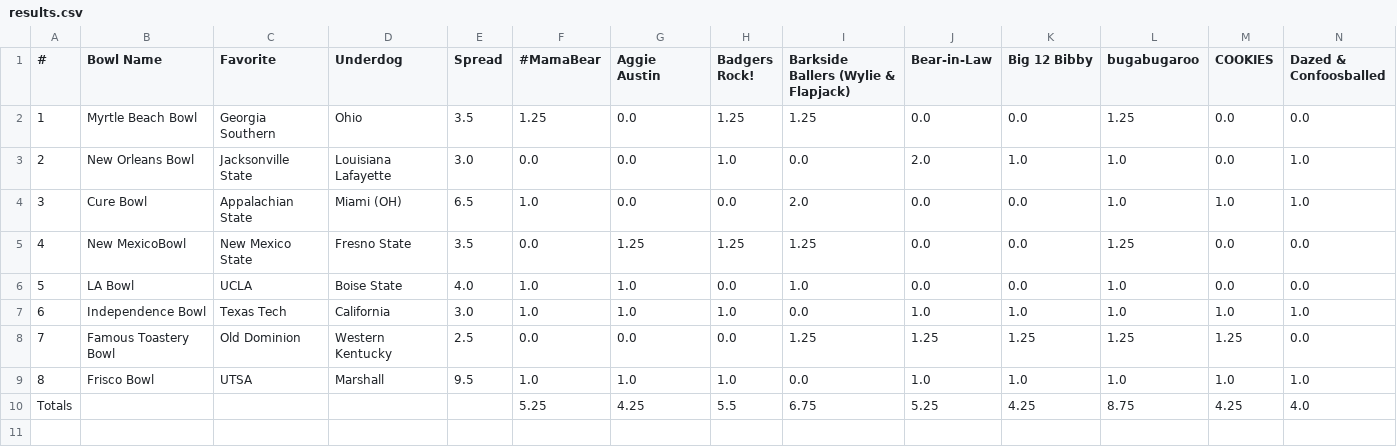
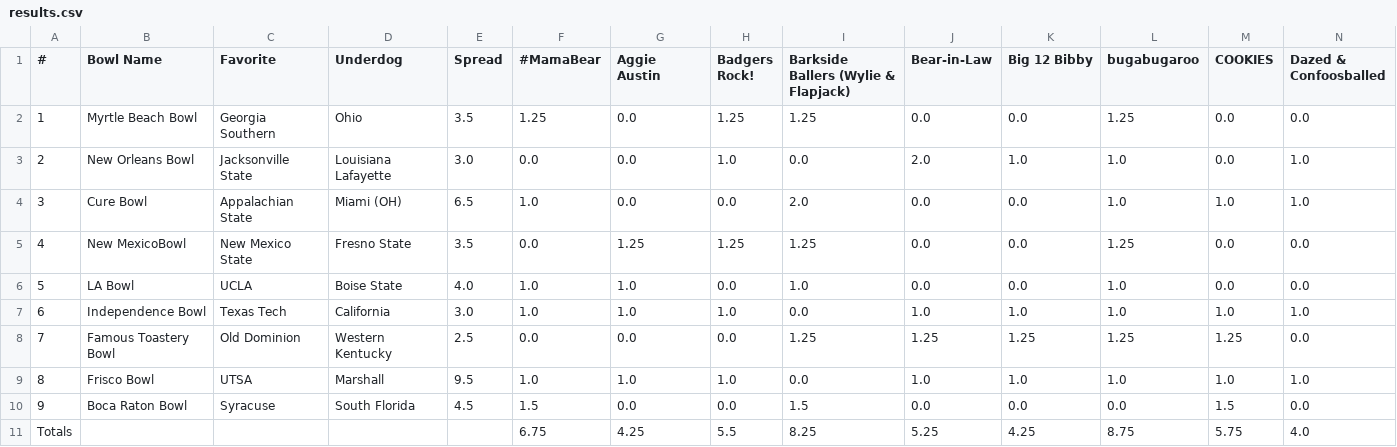
Before and after one commit to jorodo/jorodo.github.io, a CSV file: bowl_pool/2023-2024/results.csv, drawn as a sheet; only a part is shown; removed rows and columns are numbered as before the commit, all else as after; rows hold the shown columns only; the diff names each change by its address in the sheet, - before the commit and + after, or states it on an @@ line.

```diff
--- a/bowl_pool/2023-2024/results.csv
+++ b/bowl_pool/2023-2024/results.csv
-row 10: Totals |  |  |  |  | 5.25 | 4.25 | 5.5 | 6.75 | 5.25 | 4.25 | 8.75 | 4.25 | 4.0
+row 10: 9 | Boca Raton Bowl | Syracuse | South Florida | 4.5 | 1.5 | 0.0 | 0.0 | 1.5 | 0.0 | 0.0 | 0.0 | 1.5 | 0.0
+row 11: Totals |  |  |  |  | 6.75 | 4.25 | 5.5 | 8.25 | 5.25 | 4.25 | 8.75 | 5.75 | 4.0
```
Also changed, not shown: bowl_pool/2023-2024/rankings.csv, 6 other files.
